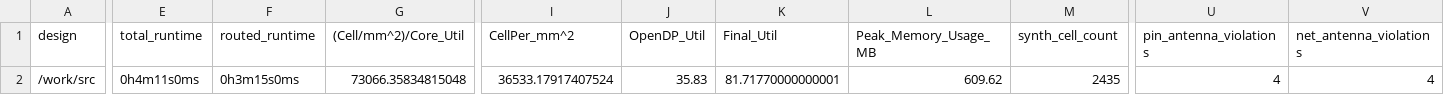
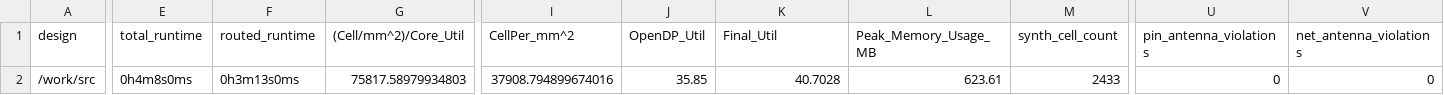
Before and after one commit to TinyTapeout/tinytapeout-06, a CSV file: projects/tt_um_jv_sigdel/stats/metrics.csv, drawn as a sheet; only a part is shown, gaps mark what is left out; the diff covers the shown part only; the diff names each change by its address in the sheet, - before the commit and + after, or states it on an @@ line.

Commit message:
feat: update project tt_um_jv_sigdel from JVollrath/tt06_jv_sigdel_v
Commit: 6725319ea7d73496fad411689efb281ca0485f81
Workflow: https://github.com/JVollrath/tt06_jv_sigdel_v/actions/runs/8537922080

```diff
--- a/projects/tt_um_jv_sigdel/stats/metrics.csv
+++ b/projects/tt_um_jv_sigdel/stats/metrics.csv
-E2 (total_runtime): 0h4m11s0ms
+E2 (total_runtime): 0h4m8s0ms
-F2 (routed_runtime): 0h3m15s0ms
+F2 (routed_runtime): 0h3m13s0ms
-G2 ((Cell/mm^2)/Core_Util): 73066.35834815048
+G2 ((Cell/mm^2)/Core_Util): 75817.58979934803
-I2 (CellPer_mm^2): 36533.17917407524
+I2 (CellPer_mm^2): 37908.794899674016
-J2 (OpenDP_Util): 35.83
+J2 (OpenDP_Util): 35.85
-K2 (Final_Util): 81.71770000000001
+K2 (Final_Util): 40.7028
-L2 (Peak_Memory_Usage_MB): 609.62
+L2 (Peak_Memory_Usage_MB): 623.61
-M2 (synth_cell_count): 2435
+M2 (synth_cell_count): 2433
-U2 (pin_antenna_violations): 4
+U2 (pin_antenna_violations): 0
-V2 (net_antenna_violations): 4
+V2 (net_antenna_violations): 0
```
Also changed, not shown: 16 edited cells elsewhere in this file, 10 other files.
